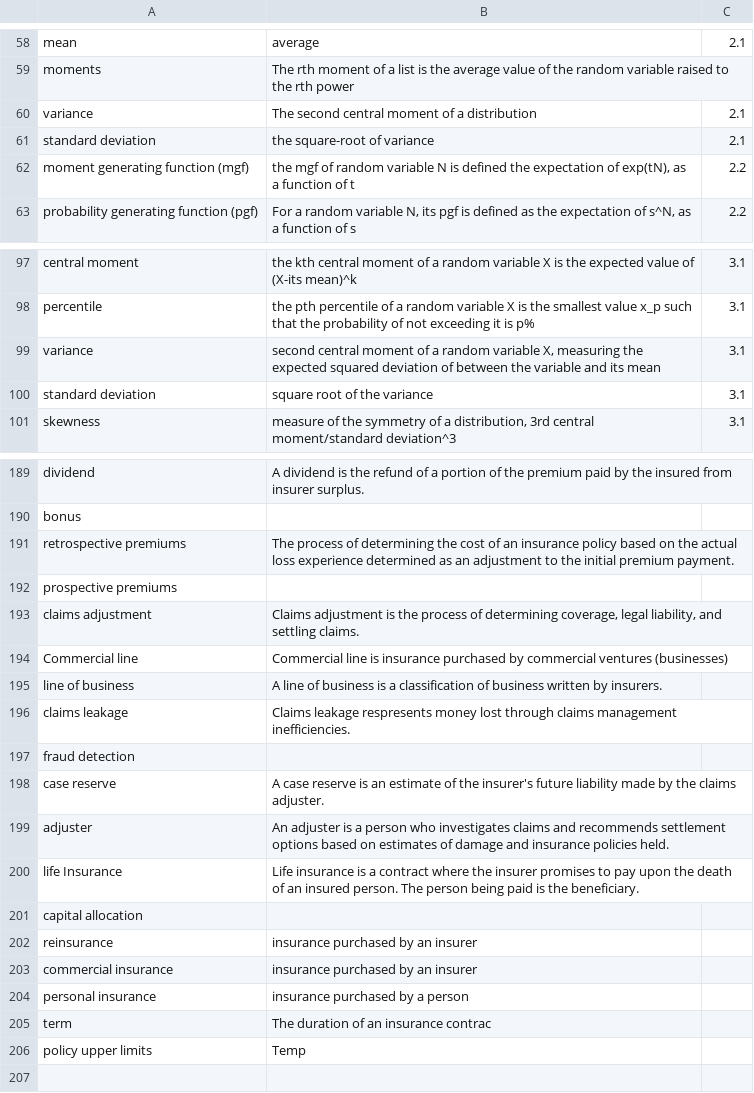
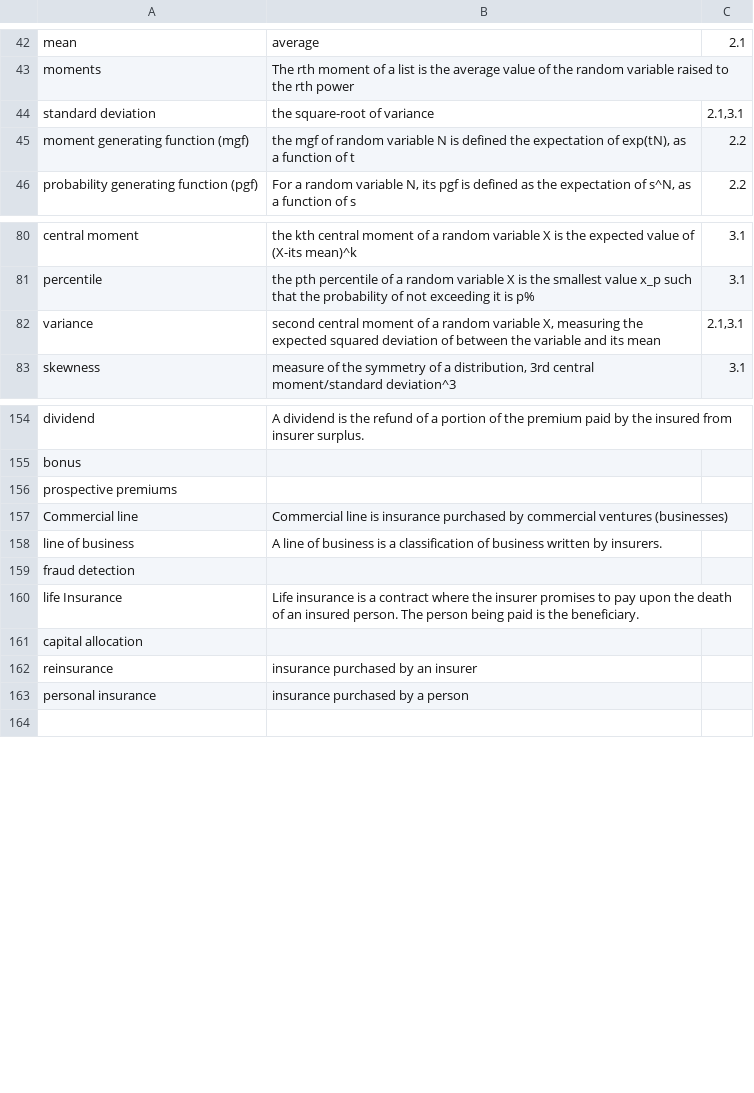
Before and after one commit to ewfrees/Loss-Data-Analytics-Ed1, a CSV file: References/GlossFct.csv, drawn as a sheet; only a part is shown, gaps mark what is left out; the diff covers the shown part only.

```diff
--- a/References/GlossFct.csv
+++ b/References/GlossFct.csv
@@ -59,4 +43,3 @@ mean,average,2.1
 moments,The rth moment of a list is the average value of the random variable raised to the rth power,
-variance,The second central moment of a distribution,2.1
-standard deviation,the square-root of variance,2.1
+standard deviation,the square-root of variance,"2.1,3.1"
 moment generating function (mgf),"the mgf of random variable N is defined the expectation of exp(tN), as a function of t",2.2
@@ -98,4 +81,3 @@ central moment,the kth central moment of a random variable X is the expected val
 percentile,the pth percentile of a random variable X is the smallest value x_p such that the probability of not exceeding it is p%,3.1
-variance,"second central moment of a random variable X, measuring the expected squared deviation of between the variable and its mean",3.1
-standard deviation,square root of the variance,3.1
+variance,"second central moment of a random variable X, measuring the expected squared deviation of between the variable and its mean","2.1,3.1"
 skewness,"measure of the symmetry of a distribution, 3rd central moment/standard deviation^3",3.1
@@ -190,11 +155,6 @@ dividend,A dividend is the refund of a portion of the premium paid by the insure
 bonus,,
-retrospective premiums,The process of determining the cost of an insurance policy based on the actual loss experience determined as an adjustment to the initial premium payment.,
 prospective premiums,,
-claims adjustment,"Claims adjustment is the process of determining coverage, legal liability, and settling claims.",
 Commercial line,Commercial line is insurance purchased by commercial ventures (businesses),
 line of business,A line of business is a classification of business written by insurers.,
-claims leakage,Claims leakage respresents money lost through claims management inefficiencies.,
 fraud detection,,
-case reserve,A case reserve is an estimate of the insurer's future liability made by the claims adjuster.,
-adjuster,An adjuster is a person who investigates claims and recommends settlement options based on estimates of damage and insurance policies held.,
 life Insurance,Life insurance is a contract where the insurer promises to pay upon the death of an insured person. The person being paid is the beneficiary. ,
@@ -202,6 +162,3 @@ capital allocation,,
 reinsurance,insurance purchased by an insurer,
-commercial insurance,insurance purchased by an insurer,
 personal insurance,insurance purchased by a person,
-term,The duration of an insurance contrac,
-policy upper limits,Temp,
 ,,
```
Also changed, not shown: 50 added rows, 33 removed rows and 1 edited cell elsewhere in this file, 15 other files.
